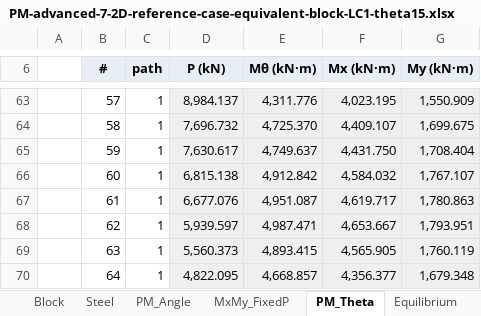
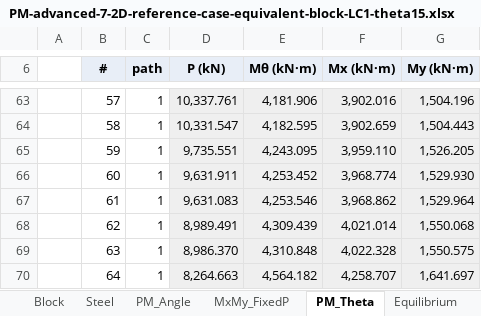
Before and after one commit to lxhungdp/RC-concrete-section, an Excel workbook: docs/examples/reference-case/generated/PM-advanced-7-2D-reference-case-equivalent-block-LC1-theta15.xlsx, sheet PM_Theta, drawn as a sheet; only a part is shown, gaps mark what is left out; values as stored, in another font and other column widths than the file's, no borders; the diff covers the shown part only; the diff names each change by its address in the sheet, - before the commit and + after, or states it on an @@ line.

```diff
--- a/docs/examples/reference-case/generated/PM-advanced-7-2D-reference-case-equivalent-block-LC1-theta15.xlsx (sheet PM_Theta)
+++ b/docs/examples/reference-case/generated/PM-advanced-7-2D-reference-case-equivalent-block-LC1-theta15.xlsx (sheet PM_Theta)
-D63 (P (kN)): 8,984.137
+D63 (P (kN)): 10,337.761
-E63 (Mθ (kN·m)): 4,311.776
+E63 (Mθ (kN·m)): 4,181.906
-F63 (Mx (kN·m)): 4,023.195
+F63 (Mx (kN·m)): 3,902.016
-G63 (My (kN·m)): 1,550.909
+G63 (My (kN·m)): 1,504.196
-D64 (P (kN)): 7,696.732
+D64 (P (kN)): 10,331.547
-E64 (Mθ (kN·m)): 4,725.370
+E64 (Mθ (kN·m)): 4,182.595
-F64 (Mx (kN·m)): 4,409.107
+F64 (Mx (kN·m)): 3,902.659
-G64 (My (kN·m)): 1,699.675
+G64 (My (kN·m)): 1,504.443
-D65 (P (kN)): 7,630.617
+D65 (P (kN)): 9,735.551
-E65 (Mθ (kN·m)): 4,749.637
+E65 (Mθ (kN·m)): 4,243.095
-F65 (Mx (kN·m)): 4,431.750
+F65 (Mx (kN·m)): 3,959.110
-G65 (My (kN·m)): 1,708.404
+G65 (My (kN·m)): 1,526.205
-D66 (P (kN)): 6,815.138
+D66 (P (kN)): 9,631.911
-E66 (Mθ (kN·m)): 4,912.842
+E66 (Mθ (kN·m)): 4,253.452
-F66 (Mx (kN·m)): 4,584.032
+F66 (Mx (kN·m)): 3,968.774
-G66 (My (kN·m)): 1,767.107
+G66 (My (kN·m)): 1,529.930
-D67 (P (kN)): 6,677.076
+D67 (P (kN)): 9,631.083
-E67 (Mθ (kN·m)): 4,951.087
+E67 (Mθ (kN·m)): 4,253.546
-F67 (Mx (kN·m)): 4,619.717
+F67 (Mx (kN·m)): 3,968.862
-G67 (My (kN·m)): 1,780.863
+G67 (My (kN·m)): 1,529.964
-D68 (P (kN)): 5,939.597
+D68 (P (kN)): 8,989.491
-E68 (Mθ (kN·m)): 4,987.471
+E68 (Mθ (kN·m)): 4,309.439
-F68 (Mx (kN·m)): 4,653.667
+F68 (Mx (kN·m)): 4,021.014
-G68 (My (kN·m)): 1,793.951
+G68 (My (kN·m)): 1,550.068
-D69 (P (kN)): 5,560.373
+D69 (P (kN)): 8,986.370
-E69 (Mθ (kN·m)): 4,893.415
+E69 (Mθ (kN·m)): 4,310.848
-F69 (Mx (kN·m)): 4,565.905
+F69 (Mx (kN·m)): 4,022.328
-G69 (My (kN·m)): 1,760.119
+G69 (My (kN·m)): 1,550.575
-D70 (P (kN)): 4,822.095
+D70 (P (kN)): 8,264.663
-E70 (Mθ (kN·m)): 4,668.857
+E70 (Mθ (kN·m)): 4,564.182
-F70 (Mx (kN·m)): 4,356.377
+F70 (Mx (kN·m)): 4,258.707
-G70 (My (kN·m)): 1,679.348
+G70 (My (kN·m)): 1,641.697
```
Also changed, not shown: 20 added rows and 187 edited cells elsewhere in this sheet, sheet MxMy_FixedP, sheet Block_Clip, sheet Steel, sheet Block, sheet PM_Angle, sheet Input, 1 more sheet, docs/examples/reference-case/generated/PM-advanced-7-2D-reference-case-LC1-beta15.xlsx, 39 other files.
